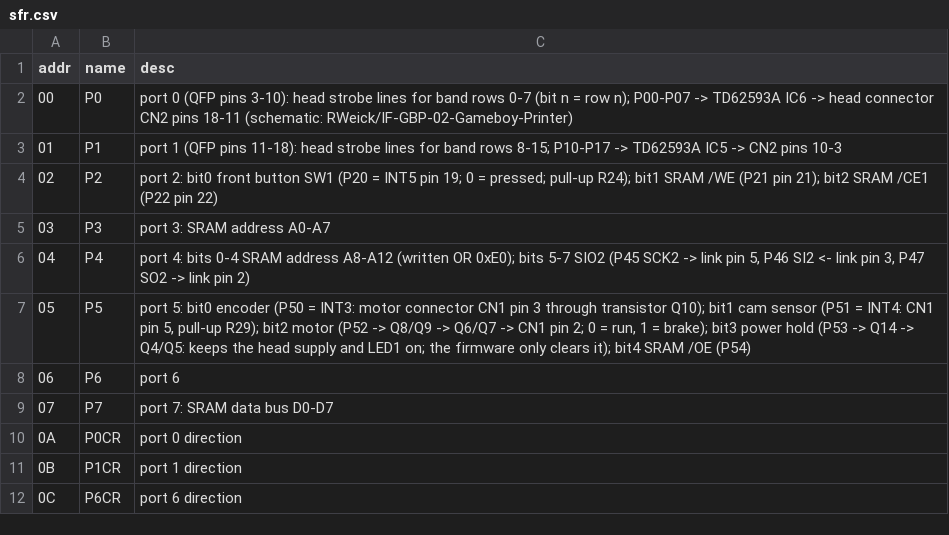
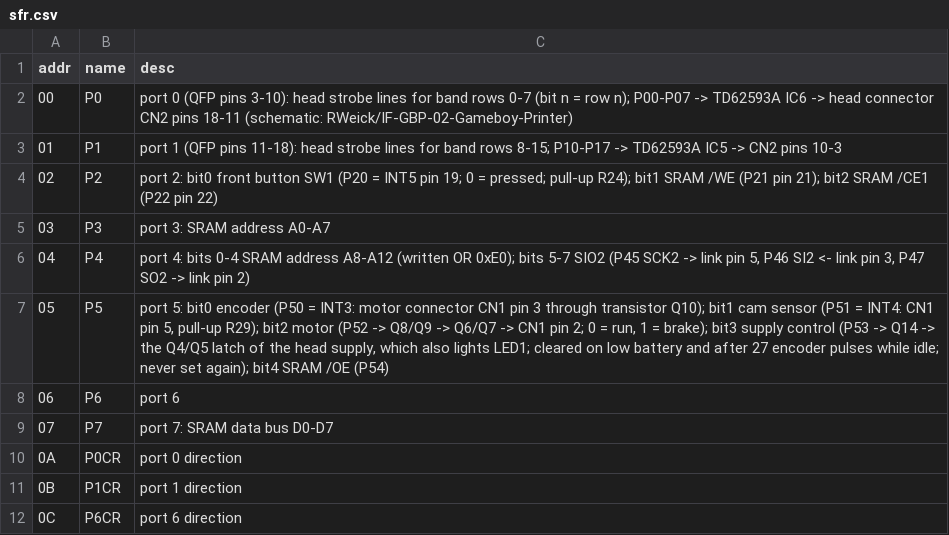
Before and after one commit to Raphael-Boichot/Game-Boy-Printer-disassembly, a CSV file: symbols/sfr.csv, drawn as a sheet; only a part is shown.

```diff
--- a/symbols/sfr.csv
+++ b/symbols/sfr.csv
@@ -6,3 +6,3 @@ addr,name,desc
 04,P4,"port 4: bits 0-4 SRAM address A8-A12 (written OR 0xE0); bits 5-7 SIO2 (P45 SCK2 -> link pin 5, P46 SI2 <- link pin 3, P47 SO2 -> link pin 2)"
-05,P5,"port 5: bit0 encoder (P50 = INT3: motor connector CN1 pin 3 through transistor Q10); bit1 cam sensor (P51 = INT4: CN1 pin 5, pull-up R29); bit2 motor (P52 -> Q8/Q9 -> Q6/Q7 -> CN1 pin 2; 0 = run, 1 = brake); bit3 power hold (P53 -> Q14 -> Q4/Q5: keeps the head supply and LED1 on; the firmware only clears it); bit4 SRAM /OE (P54)"
+05,P5,"port 5: bit0 encoder (P50 = INT3: motor connector CN1 pin 3 through transistor Q10); bit1 cam sensor (P51 = INT4: CN1 pin 5, pull-up R29); bit2 motor (P52 -> Q8/Q9 -> Q6/Q7 -> CN1 pin 2; 0 = run, 1 = brake); bit3 supply control (P53 -> Q14 -> the Q4/Q5 latch of the head supply, which also lights LED1; cleared on low battery and after 27 encoder pulses while idle; never set again); bit4 SRAM /OE (P54)"
 06,P6,port 6
```
Also changed, not shown: symbols/ram.csv, symbols/ram_bits.csv, 6 other files.
